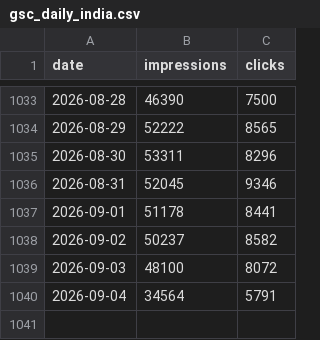
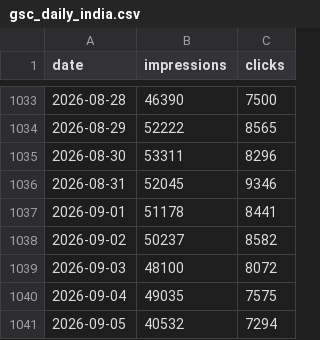
Before and after one commit to Setiavipul-78/cars24-brand-dashboard, a CSV file: data/gsc_daily_india.csv, drawn as a sheet; only a part is shown, gaps mark what is left out.

```diff
--- a/data/gsc_daily_india.csv
+++ b/data/gsc_daily_india.csv
@@ -1039,2 +1039,3 @@ date,impressions,clicks
 2026-09-03,48100,8072
-2026-09-04,34564,5791
+2026-09-04,49035,7575
+2026-09-05,40532,7294
```
Also changed, not shown: data/gsc_daily_au.csv, data/gsc_daily_uae.csv, 56 other files.
